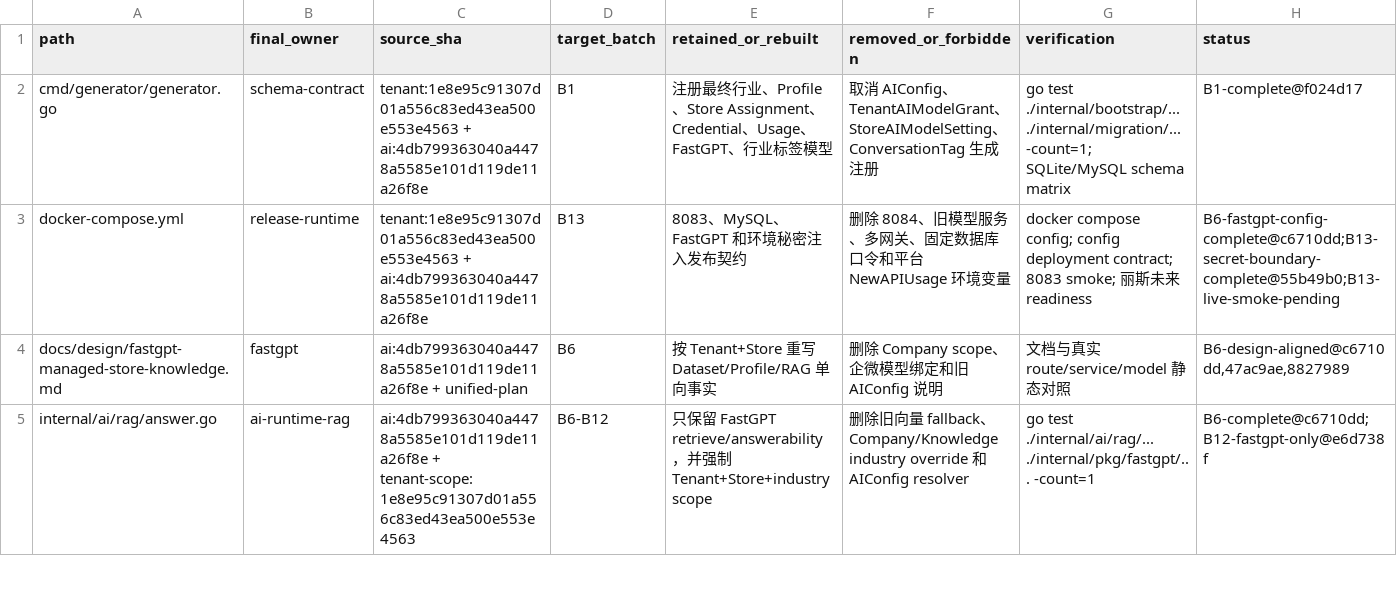
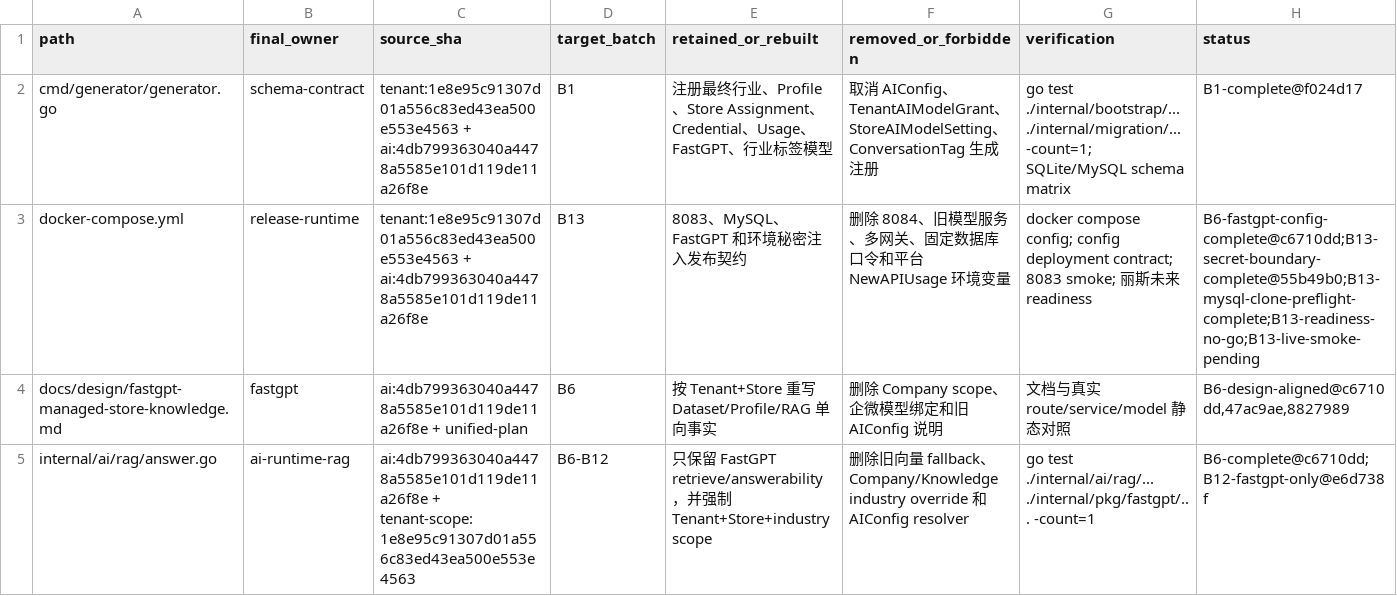
Before and after one commit to 520skyincloud/agentdesk, a TSV file: docs/development/integration-manifest.tsv, drawn as a sheet; only a part is shown; the diff covers the shown part only.

Commit message:
docs(integration): record B13 readiness preflight

```diff
--- a/docs/development/integration-manifest.tsv
+++ b/docs/development/integration-manifest.tsv
@@ -2,3 +2,3 @@ path	final_owner	source_sha	target_batch	retained_or_rebuilt	removed_or_forbidde
 cmd/generator/generator.go	schema-contract	tenant:1e8e95c91307d01a556c83ed43ea500e553e4563 + ai:4db799363040a4478a5585e101d119de11a26f8e	B1	注册最终行业、Profile、Store Assignment、Credential、Usage、FastGPT、行业标签模型	取消 AIConfig、TenantAIModelGrant、StoreAIModelSetting、ConversationTag 生成注册	go test ./internal/bootstrap/... ./internal/migration/... -count=1; SQLite/MySQL schema matrix	B1-complete@f024d17
-docker-compose.yml	release-runtime	tenant:1e8e95c91307d01a556c83ed43ea500e553e4563 + ai:4db799363040a4478a5585e101d119de11a26f8e	B13	8083、MySQL、FastGPT 和环境秘密注入发布契约	删除 8084、旧模型服务、多网关、固定数据库口令和平台 NewAPIUsage 环境变量	docker compose config; config deployment contract; 8083 smoke; 丽斯未来 readiness	B6-fastgpt-config-complete@c6710dd;B13-secret-boundary-complete@55b49b0;B13-live-smoke-pending
+docker-compose.yml	release-runtime	tenant:1e8e95c91307d01a556c83ed43ea500e553e4563 + ai:4db799363040a4478a5585e101d119de11a26f8e	B13	8083、MySQL、FastGPT 和环境秘密注入发布契约	删除 8084、旧模型服务、多网关、固定数据库口令和平台 NewAPIUsage 环境变量	docker compose config; config deployment contract; 8083 smoke; 丽斯未来 readiness	B6-fastgpt-config-complete@c6710dd;B13-secret-boundary-complete@55b49b0;B13-mysql-clone-preflight-complete;B13-readiness-no-go;B13-live-smoke-pending
 docs/design/fastgpt-managed-store-knowledge.md	fastgpt	ai:4db799363040a4478a5585e101d119de11a26f8e + unified-plan	B6	按 Tenant+Store 重写 Dataset/Profile/RAG 单向事实	删除 Company scope、企微模型绑定和旧 AIConfig 说明	文档与真实 route/service/model 静态对照	B6-design-aligned@c6710dd,47ac9ae,8827989
```
Also changed, not shown: 4 edited cells elsewhere in this file, 1 other file.
